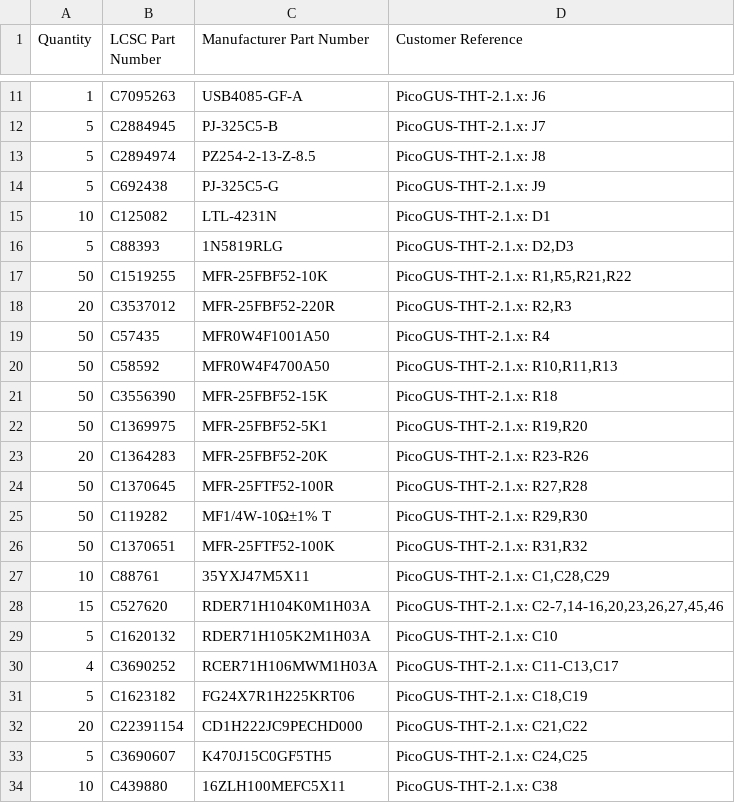
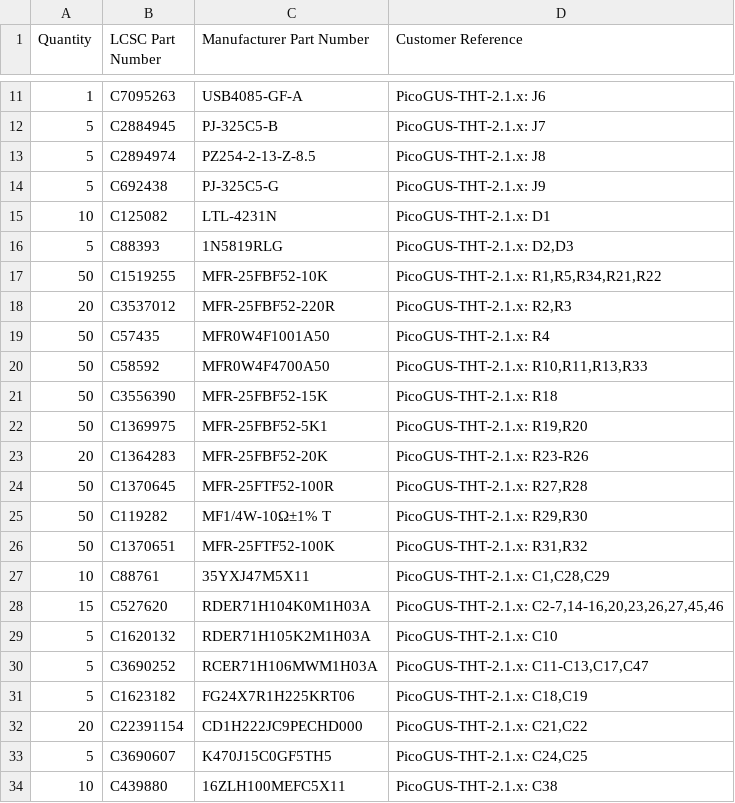
Before and after one commit to waagbo/picogus-tht, a CSV file: hw-tht-v2.1/docs/BOM-THT-lcsc.csv, drawn as a sheet; only a part is shown, gaps mark what is left out.

```diff
--- a/hw-tht-v2.1/docs/BOM-THT-lcsc.csv
+++ b/hw-tht-v2.1/docs/BOM-THT-lcsc.csv
@@ -16,6 +16,6 @@ Quantity,LCSC Part Number,Manufacturer Part Number,Customer Reference
 5,C88393,1N5819RLG,"PicoGUS-THT-2.1.x: D2,D3"
-50,C1519255,MFR-25FBF52-10K,"PicoGUS-THT-2.1.x: R1,R5,R21,R22"
+50,C1519255,MFR-25FBF52-10K,"PicoGUS-THT-2.1.x: R1,R5,R34,R21,R22"
 20,C3537012,MFR-25FBF52-220R,"PicoGUS-THT-2.1.x: R2,R3"
 50,C57435,MFR0W4F1001A50,PicoGUS-THT-2.1.x: R4
-50,C58592,MFR0W4F4700A50,"PicoGUS-THT-2.1.x: R10,R11,R13"
+50,C58592,MFR0W4F4700A50,"PicoGUS-THT-2.1.x: R10,R11,R13,R33"
 50,C3556390,MFR-25FBF52-15K,PicoGUS-THT-2.1.x: R18
@@ -29,3 +29,3 @@ Quantity,LCSC Part Number,Manufacturer Part Number,Customer Reference
 5,C1620132,RDER71H105K2M1H03A,PicoGUS-THT-2.1.x: C10
-4,C3690252,RCER71H106MWM1H03A,"PicoGUS-THT-2.1.x: C11-C13,C17"
+5,C3690252,RCER71H106MWM1H03A,"PicoGUS-THT-2.1.x: C11-C13,C17,C47"
 5,C1623182,FG24X7R1H225KRT06,"PicoGUS-THT-2.1.x: C18,C19"
```
Also changed, not shown: hw-tht-v2.1/docs/BOM-THT-digikey.csv, hw-tht-v2.1/docs/BOM-THT-lcsc-order.csv, 15 other files.
